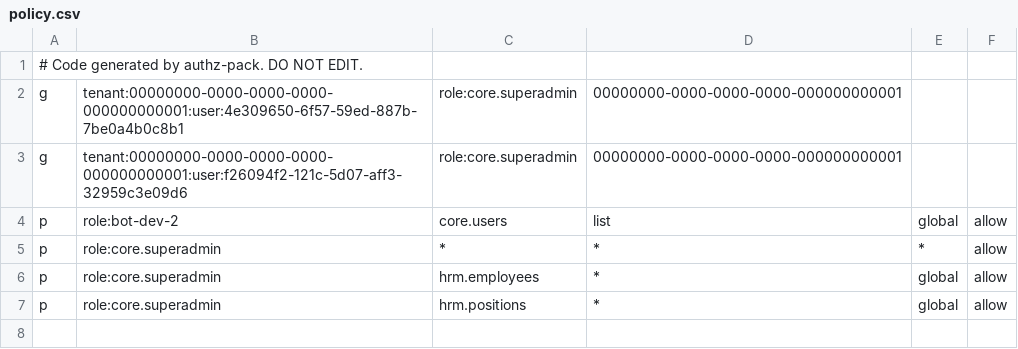
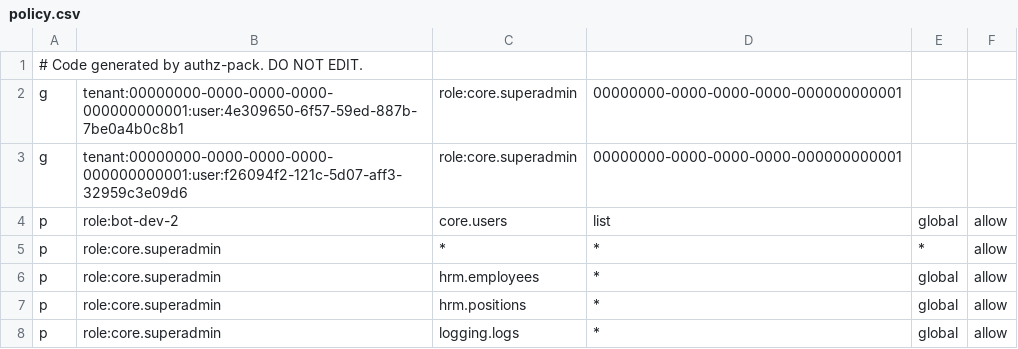
Before and after one commit to jacksonlee411/Bugs-Blossoms, a CSV file: config/access/policy.csv, drawn as a sheet.

Commit message:
feat(logging): add authz enforcement and UI

```diff
--- a/config/access/policy.csv
+++ b/config/access/policy.csv
@@ -7 +7,2 @@ p, role:core.superadmin, hrm.employees, *, global, allow
 p, role:core.superadmin, hrm.positions, *, global, allow
+p, role:core.superadmin, logging.logs, *, global, allow
```
Also changed, not shown: 24 other files.
